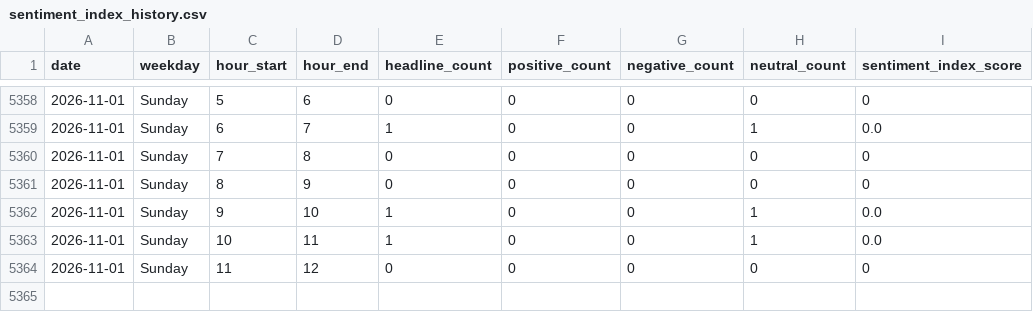
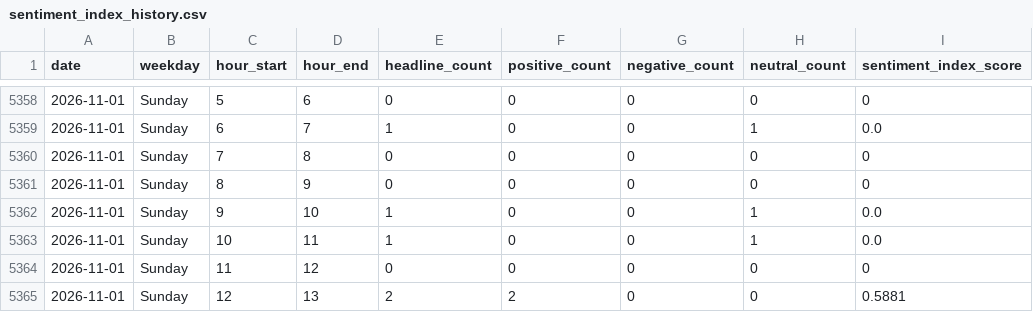
Before and after one commit to Karen2007/Tech-News-Sentiment, a CSV file: sentiment_index_history.csv, drawn as a sheet; only a part is shown, gaps mark what is left out.

```diff
--- a/sentiment_index_history.csv
+++ b/sentiment_index_history.csv
@@ -5364 +5364,2 @@ date,weekday,hour_start,hour_end,headline_count,positive_count,negative_count,ne
 2026-11-01,Sunday,11,12,0,0,0,0,0
+2026-11-01,Sunday,12,13,2,2,0,0,0.5881
```
Also changed, not shown: 2 other files.
